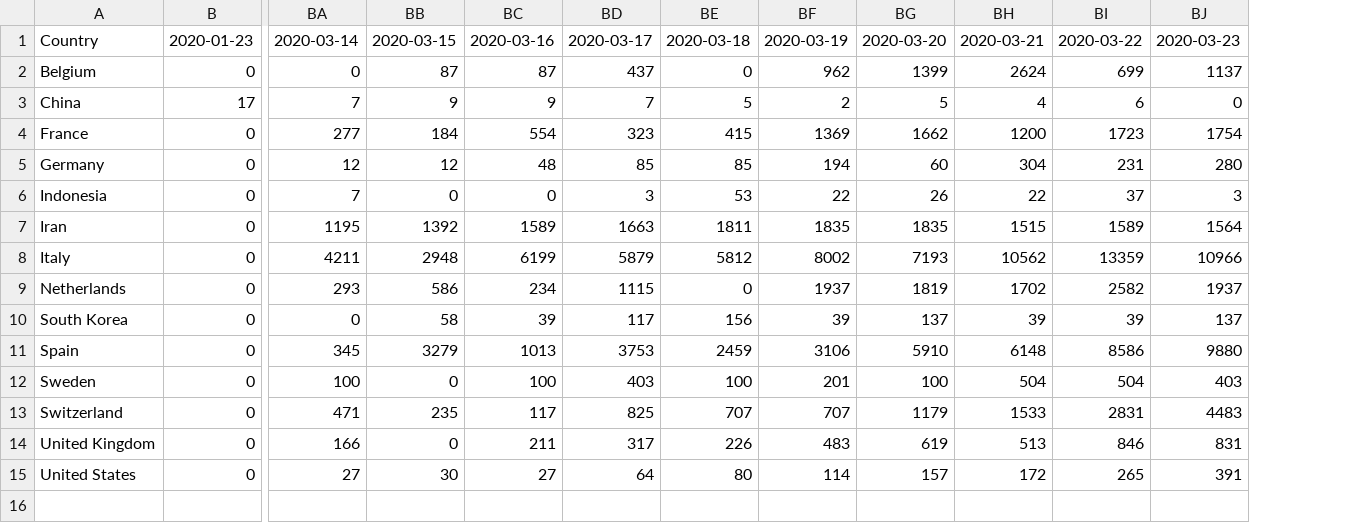
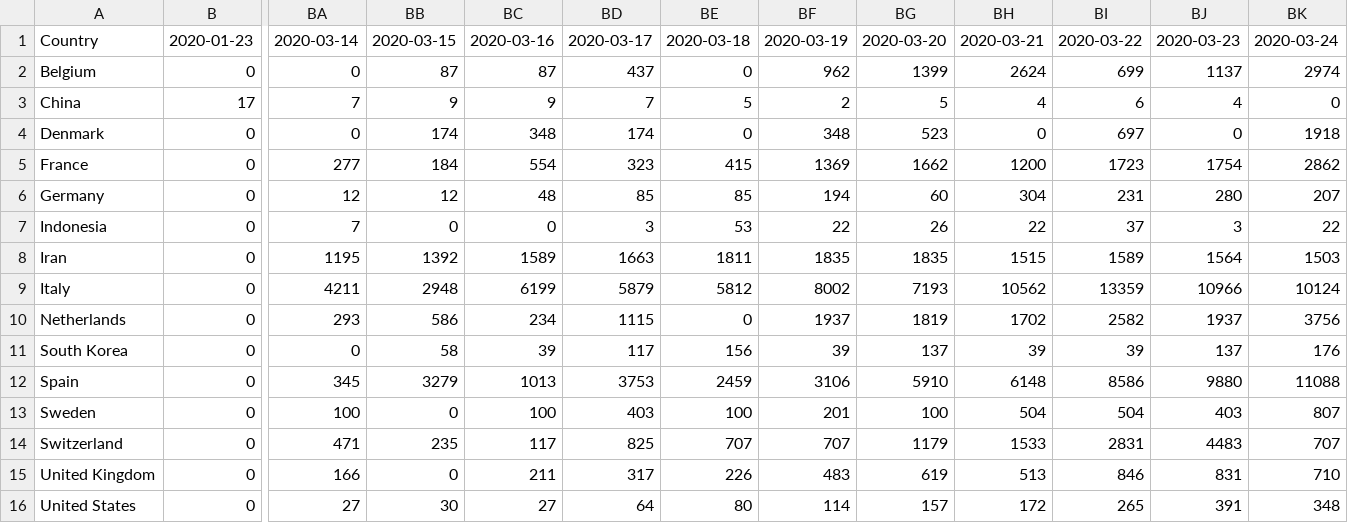
Before and after one commit to Benzhaomin/covid-ddpb, a CSV file: dataset.csv, drawn as a sheet; only a part is shown, gaps mark what is left out; addresses are those after the commit; rows hold the shown columns only; the diff names each change by its address in the sheet, - before the commit and + after, or states it on an @@ line.

```diff
--- a/dataset.csv
+++ b/dataset.csv
+column BK, rows 1-3: 2020-03-24 | 2974 | 0; rows 5-16: 2862 | 207 | 22 | 1503 | 10124 | 3756 | 176 | 11088 | 807 | 707 | 710 | 348
-BJ3: 0
+BJ3: 4
+row 4: Denmark | 0 | 0 | 174 | 348 | 174 | 0 | 348 | 523 | 0 | 697 | 0 | 1918
```
Also changed, not shown: 2 other files.
